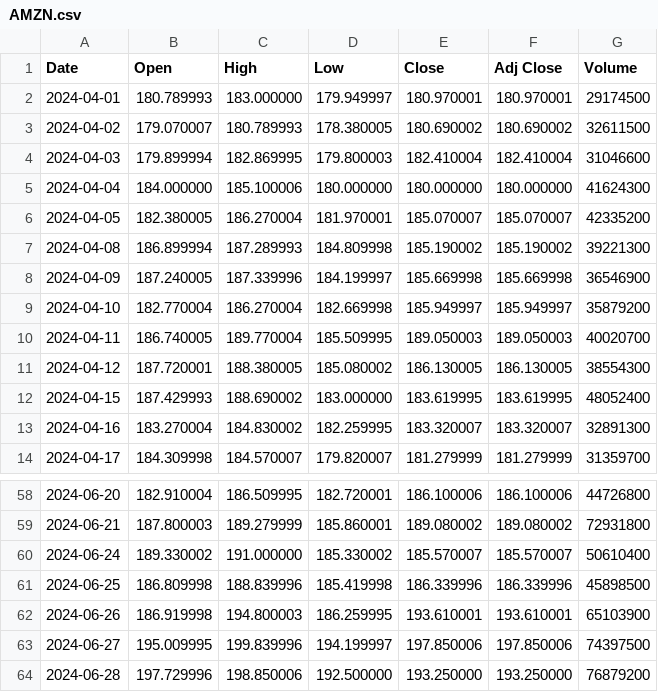
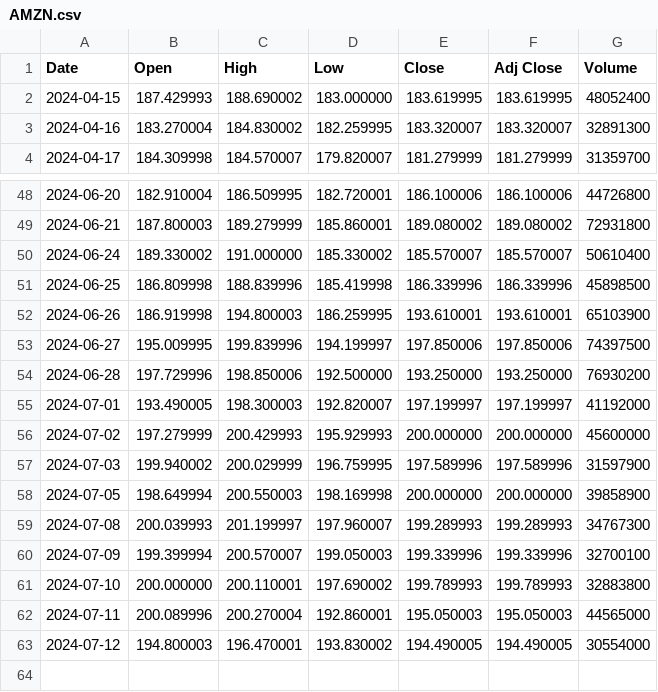
Before and after one commit to legoliamneeson/StockAI, a CSV file: AMZN.csv, drawn as a sheet; only a part is shown, gaps mark what is left out.

```diff
--- a/AMZN.csv
+++ b/AMZN.csv
@@ -1,12 +1,2 @@
 Date,Open,High,Low,Close,Adj Close,Volume
-2024-04-01,180.789993,183.000000,179.949997,180.970001,180.970001,29174500
-2024-04-02,179.070007,180.789993,178.380005,180.690002,180.690002,32611500
-2024-04-03,179.899994,182.869995,179.800003,182.410004,182.410004,31046600
-2024-04-04,184.000000,185.100006,180.000000,180.000000,180.000000,41624300
-2024-04-05,182.380005,186.270004,181.970001,185.070007,185.070007,42335200
-2024-04-08,186.899994,187.289993,184.809998,185.190002,185.190002,39221300
-2024-04-09,187.240005,187.339996,184.199997,185.669998,185.669998,36546900
-2024-04-10,182.770004,186.270004,182.669998,185.949997,185.949997,35879200
-2024-04-11,186.740005,189.770004,185.509995,189.050003,189.050003,40020700
-2024-04-12,187.720001,188.380005,185.080002,186.130005,186.130005,38554300
 2024-04-15,187.429993,188.690002,183.000000,183.619995,183.619995,48052400
@@ -63,2 +53,11 @@ Date,Open,High,Low,Close,Adj Close,Volume
 2024-06-27,195.009995,199.839996,194.199997,197.850006,197.850006,74397500
-2024-06-28,197.729996,198.850006,192.500000,193.250000,193.250000,76879200
+2024-06-28,197.729996,198.850006,192.500000,193.250000,193.250000,76930200
+2024-07-01,193.490005,198.300003,192.820007,197.199997,197.199997,41192000
+2024-07-02,197.279999,200.429993,195.929993,200.000000,200.000000,45600000
+2024-07-03,199.940002,200.029999,196.759995,197.589996,197.589996,31597900
+2024-07-05,198.649994,200.550003,198.169998,200.000000,200.000000,39858900
+2024-07-08,200.039993,201.199997,197.960007,199.289993,199.289993,34767300
+2024-07-09,199.399994,200.570007,199.050003,199.339996,199.339996,32700100
+2024-07-10,200.000000,200.110001,197.690002,199.789993,199.789993,32883800
+2024-07-11,200.089996,200.270004,192.860001,195.050003,195.050003,44565000
+2024-07-12,194.800003,196.470001,193.830002,194.490005,194.490005,30554000
```
Also changed, not shown: AAPL.csv, MED.csv, 56 other files.
